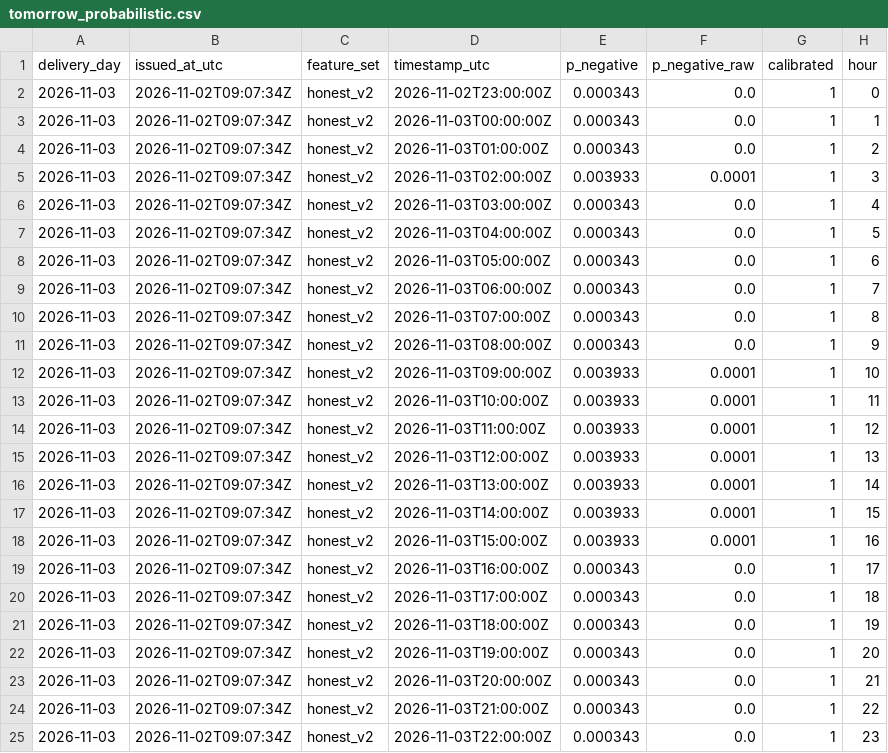
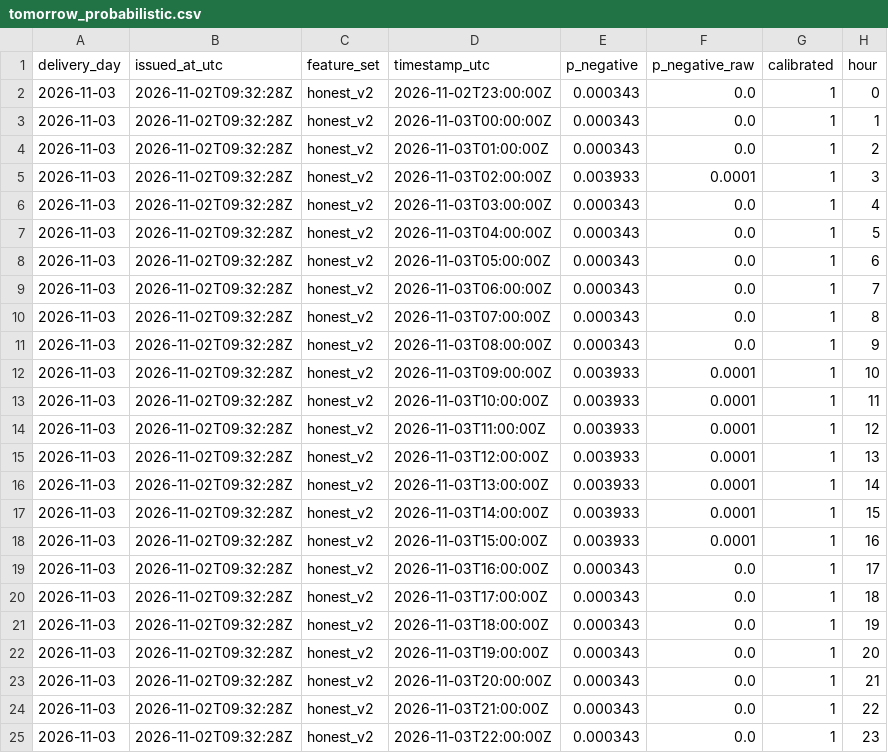
Before and after one commit to gerardorosch02/thermo-fr, a CSV file: published/tomorrow_probabilistic.csv, drawn as a sheet.

```diff
--- a/published/tomorrow_probabilistic.csv
+++ b/published/tomorrow_probabilistic.csv
@@ -1,25 +1,25 @@
 delivery_day,issued_at_utc,feature_set,timestamp_utc,p_negative,p_negative_raw,calibrated,hour
-2026-11-03,2026-11-02T09:07:34Z,honest_v2,2026-11-02T23:00:00Z,0.000343,0.0,1,0
-2026-11-03,2026-11-02T09:07:34Z,honest_v2,2026-11-03T00:00:00Z,0.000343,0.0,1,1
-2026-11-03,2026-11-02T09:07:34Z,honest_v2,2026-11-03T01:00:00Z,0.000343,0.0,1,2
-2026-11-03,2026-11-02T09:07:34Z,honest_v2,2026-11-03T02:00:00Z,0.003933,0.0001,1,3
-2026-11-03,2026-11-02T09:07:34Z,honest_v2,2026-11-03T03:00:00Z,0.000343,0.0,1,4
-2026-11-03,2026-11-02T09:07:34Z,honest_v2,2026-11-03T04:00:00Z,0.000343,0.0,1,5
-2026-11-03,2026-11-02T09:07:34Z,honest_v2,2026-11-03T05:00:00Z,0.000343,0.0,1,6
-2026-11-03,2026-11-02T09:07:34Z,honest_v2,2026-11-03T06:00:00Z,0.000343,0.0,1,7
-2026-11-03,2026-11-02T09:07:34Z,honest_v2,2026-11-03T07:00:00Z,0.000343,0.0,1,8
-2026-11-03,2026-11-02T09:07:34Z,honest_v2,2026-11-03T08:00:00Z,0.000343,0.0,1,9
-2026-11-03,2026-11-02T09:07:34Z,honest_v2,2026-11-03T09:00:00Z,0.003933,0.0001,1,10
-2026-11-03,2026-11-02T09:07:34Z,honest_v2,2026-11-03T10:00:00Z,0.003933,0.0001,1,11
-2026-11-03,2026-11-02T09:07:34Z,honest_v2,2026-11-03T11:00:00Z,0.003933,0.0001,1,12
-2026-11-03,2026-11-02T09:07:34Z,honest_v2,2026-11-03T12:00:00Z,0.003933,0.0001,1,13
-2026-11-03,2026-11-02T09:07:34Z,honest_v2,2026-11-03T13:00:00Z,0.003933,0.0001,1,14
-2026-11-03,2026-11-02T09:07:34Z,honest_v2,2026-11-03T14:00:00Z,0.003933,0.0001,1,15
-2026-11-03,2026-11-02T09:07:34Z,honest_v2,2026-11-03T15:00:00Z,0.003933,0.0001,1,16
-2026-11-03,2026-11-02T09:07:34Z,honest_v2,2026-11-03T16:00:00Z,0.000343,0.0,1,17
-2026-11-03,2026-11-02T09:07:34Z,honest_v2,2026-11-03T17:00:00Z,0.000343,0.0,1,18
-2026-11-03,2026-11-02T09:07:34Z,honest_v2,2026-11-03T18:00:00Z,0.000343,0.0,1,19
-2026-11-03,2026-11-02T09:07:34Z,honest_v2,2026-11-03T19:00:00Z,0.000343,0.0,1,20
-2026-11-03,2026-11-02T09:07:34Z,honest_v2,2026-11-03T20:00:00Z,0.000343,0.0,1,21
-2026-11-03,2026-11-02T09:07:34Z,honest_v2,2026-11-03T21:00:00Z,0.000343,0.0,1,22
-2026-11-03,2026-11-02T09:07:34Z,honest_v2,2026-11-03T22:00:00Z,0.000343,0.0,1,23
+2026-11-03,2026-11-02T09:32:28Z,honest_v2,2026-11-02T23:00:00Z,0.000343,0.0,1,0
+2026-11-03,2026-11-02T09:32:28Z,honest_v2,2026-11-03T00:00:00Z,0.000343,0.0,1,1
+2026-11-03,2026-11-02T09:32:28Z,honest_v2,2026-11-03T01:00:00Z,0.000343,0.0,1,2
+2026-11-03,2026-11-02T09:32:28Z,honest_v2,2026-11-03T02:00:00Z,0.003933,0.0001,1,3
+2026-11-03,2026-11-02T09:32:28Z,honest_v2,2026-11-03T03:00:00Z,0.000343,0.0,1,4
+2026-11-03,2026-11-02T09:32:28Z,honest_v2,2026-11-03T04:00:00Z,0.000343,0.0,1,5
+2026-11-03,2026-11-02T09:32:28Z,honest_v2,2026-11-03T05:00:00Z,0.000343,0.0,1,6
+2026-11-03,2026-11-02T09:32:28Z,honest_v2,2026-11-03T06:00:00Z,0.000343,0.0,1,7
+2026-11-03,2026-11-02T09:32:28Z,honest_v2,2026-11-03T07:00:00Z,0.000343,0.0,1,8
+2026-11-03,2026-11-02T09:32:28Z,honest_v2,2026-11-03T08:00:00Z,0.000343,0.0,1,9
+2026-11-03,2026-11-02T09:32:28Z,honest_v2,2026-11-03T09:00:00Z,0.003933,0.0001,1,10
+2026-11-03,2026-11-02T09:32:28Z,honest_v2,2026-11-03T10:00:00Z,0.003933,0.0001,1,11
+2026-11-03,2026-11-02T09:32:28Z,honest_v2,2026-11-03T11:00:00Z,0.003933,0.0001,1,12
+2026-11-03,2026-11-02T09:32:28Z,honest_v2,2026-11-03T12:00:00Z,0.003933,0.0001,1,13
+2026-11-03,2026-11-02T09:32:28Z,honest_v2,2026-11-03T13:00:00Z,0.003933,0.0001,1,14
+2026-11-03,2026-11-02T09:32:28Z,honest_v2,2026-11-03T14:00:00Z,0.003933,0.0001,1,15
+2026-11-03,2026-11-02T09:32:28Z,honest_v2,2026-11-03T15:00:00Z,0.003933,0.0001,1,16
+2026-11-03,2026-11-02T09:32:28Z,honest_v2,2026-11-03T16:00:00Z,0.000343,0.0,1,17
+2026-11-03,2026-11-02T09:32:28Z,honest_v2,2026-11-03T17:00:00Z,0.000343,0.0,1,18
+2026-11-03,2026-11-02T09:32:28Z,honest_v2,2026-11-03T18:00:00Z,0.000343,0.0,1,19
+2026-11-03,2026-11-02T09:32:28Z,honest_v2,2026-11-03T19:00:00Z,0.000343,0.0,1,20
+2026-11-03,2026-11-02T09:32:28Z,honest_v2,2026-11-03T20:00:00Z,0.000343,0.0,1,21
+2026-11-03,2026-11-02T09:32:28Z,honest_v2,2026-11-03T21:00:00Z,0.000343,0.0,1,22
+2026-11-03,2026-11-02T09:32:28Z,honest_v2,2026-11-03T22:00:00Z,0.000343,0.0,1,23
```
Also changed, not shown: published/drivers.csv, published/forecasts.csv, 3 other files.
